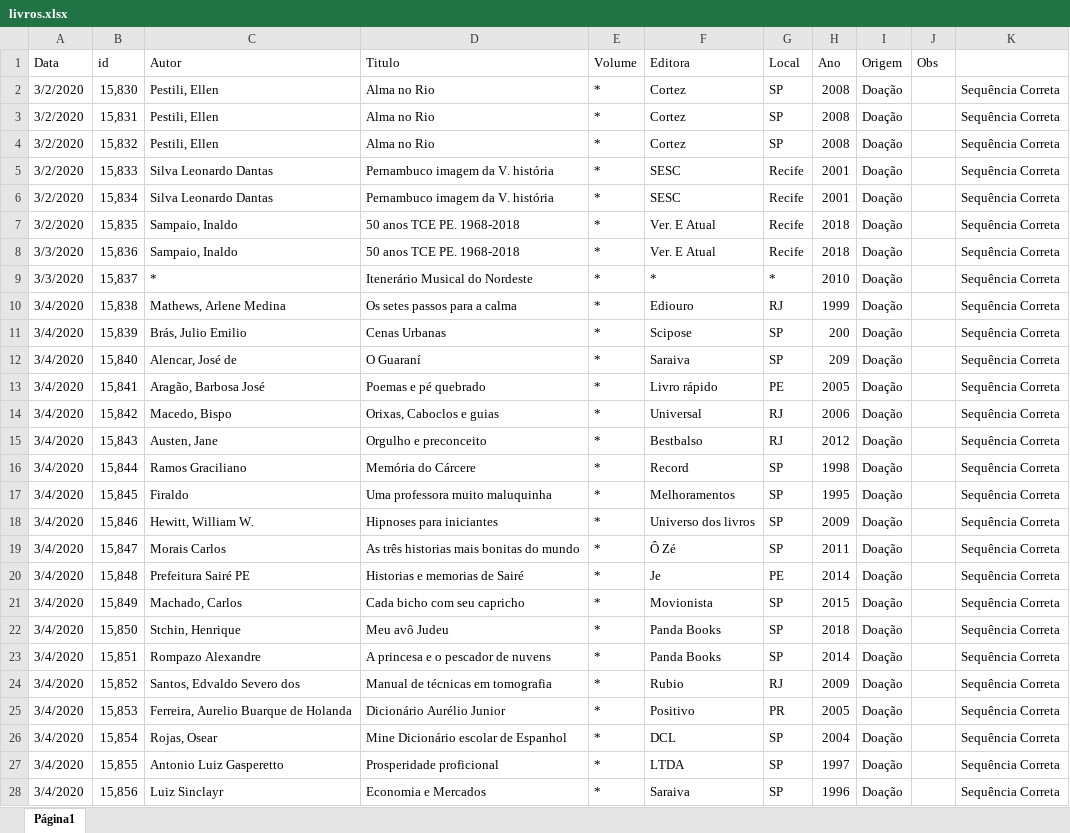
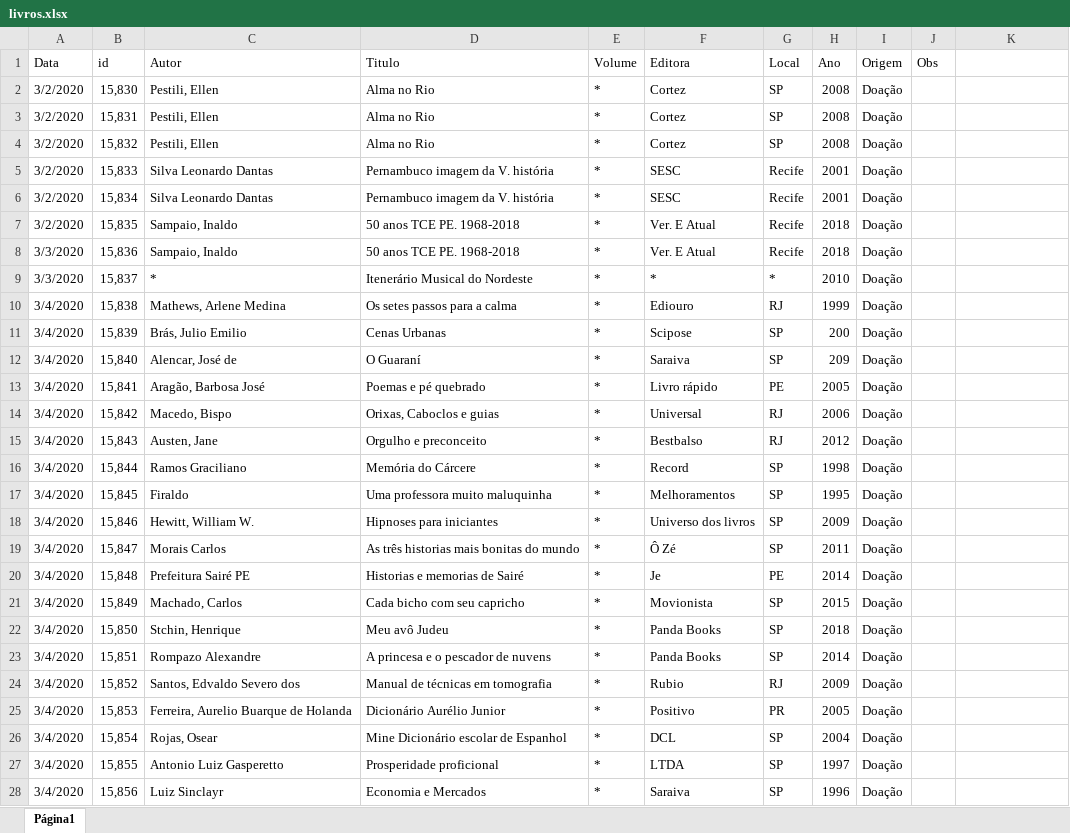
Before and after one commit to AndreIvson/biblioteca-saire, an Excel workbook: lista/livros.xlsx, sheet Página1, drawn as a sheet; only a part is shown; values as stored, in another font and other column widths than the file's, no cell formats; the diff covers the shown part only; the diff names each change by its address in the sheet, - before the commit and + after, or states it on an @@ line.

Commit message:
adicionar livros diretamente no excel

```diff
--- a/lista/livros.xlsx (sheet Página1)
+++ b/lista/livros.xlsx (sheet Página1)
-K2:K28: Sequência Correta
+K2:K28: (empty)
```
Also changed, not shown: 1462 edited cells elsewhere in this sheet, cell formats, 3 other files.
